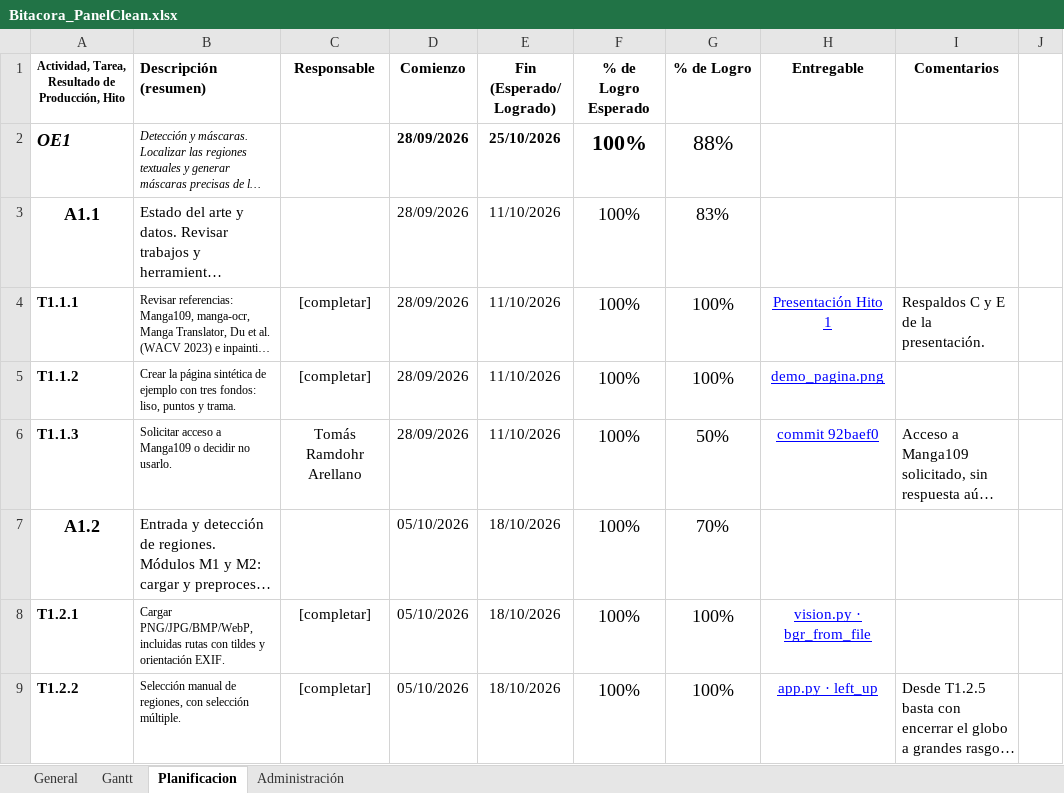
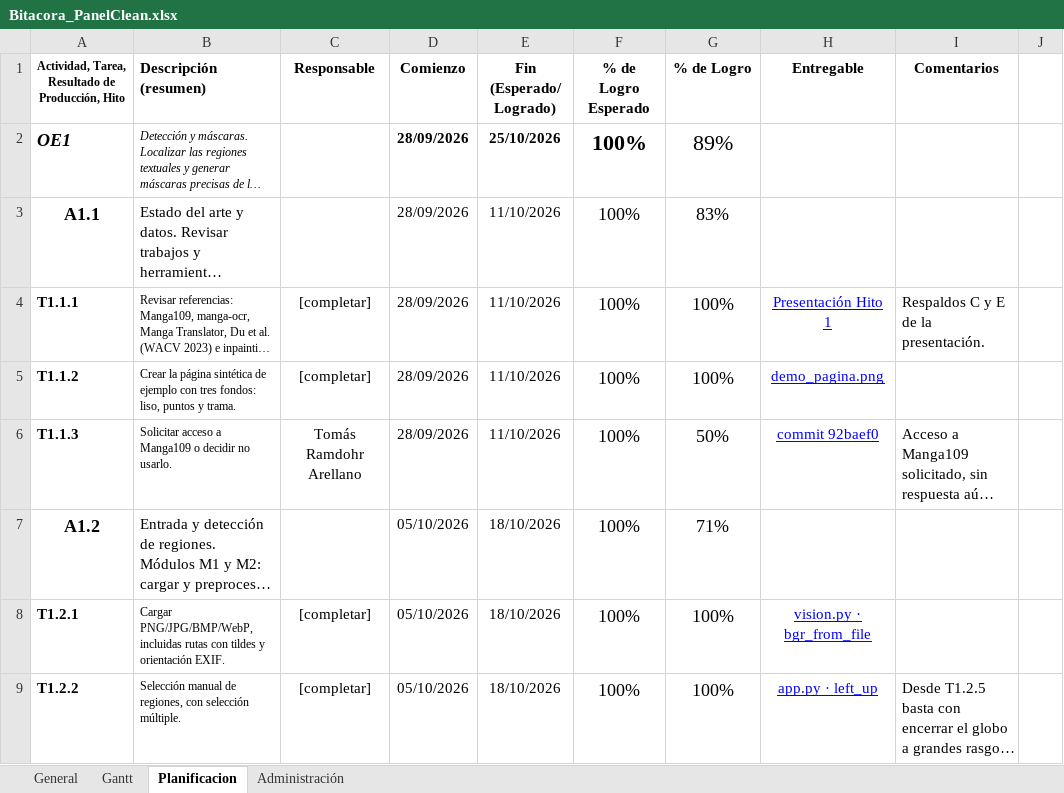
Before and after one commit to Tecktomi/PanelClean, an Excel workbook: Bitacora_PanelClean.xlsx, sheet Planificacion, drawn as a sheet; only a part is shown; long unchanged cells end in …; values as stored, in another font and other column widths than the file's, no borders; charts and pictures and conditional formats not drawn; the diff covers the shown part only; the diff names each change by its address in the sheet, - before the commit and + after, or states it on an @@ line.

```diff
--- a/Bitacora_PanelClean.xlsx (sheet Planificacion)
+++ b/Bitacora_PanelClean.xlsx (sheet Planificacion)
-G2 (% de Logro): 88%
+G2 (% de Logro): 89%
-G7 (% de Logro): 70%
+G7 (% de Logro): 71%
```
Also changed, not shown: 2 added rows and 19 edited cells elsewhere in this sheet, formulas that keep their value.
